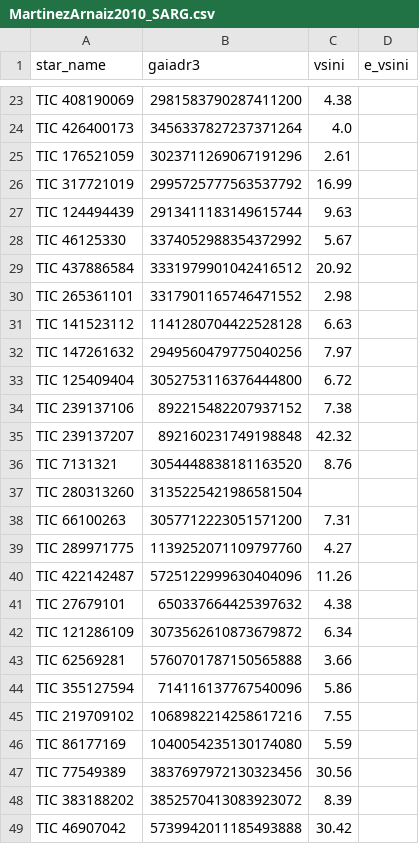
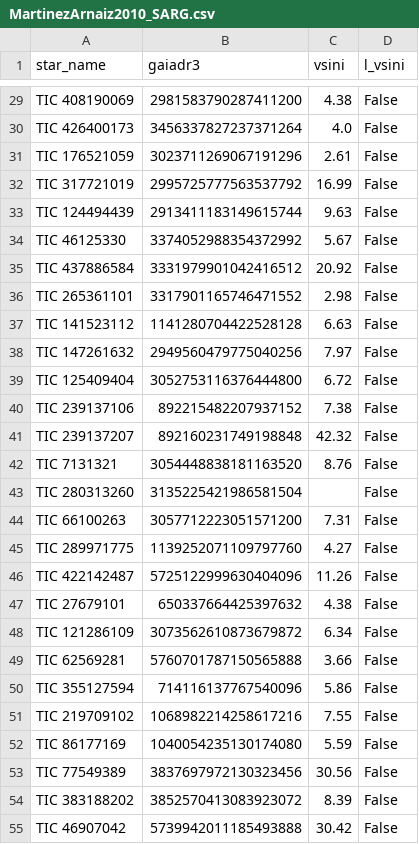
Before and after one commit to ernewton/TSS_ARC, a CSV file: TSS Activity and Rotation Catalog/vsini_catalogs/MartinezArnaiz2010_SARG.csv, drawn as a sheet; only a part is shown, gaps mark what is left out; addresses are those after the commit; the diff covers the shown part only; the diff names each change by its address in the sheet, - before the commit and + after, or states it on an @@ line.

```diff
--- a/TSS Activity and Rotation Catalog/vsini_catalogs/MartinezArnaiz2010_SARG.csv
+++ b/TSS Activity and Rotation Catalog/vsini_catalogs/MartinezArnaiz2010_SARG.csv
-D1: e_vsini
+D1: l_vsini
-D29:D55 (l_vsini): (empty)
+D29:D55 (l_vsini): False
```
Also changed, not shown: 23 added rows and 78 edited cells elsewhere in this file, TSS Activity and Rotation Catalog/catalogs/White2007_fix.csv, TSS Activity and Rotation Catalog/vsini_catalogs/MartinezArnaiz2010_FEROS.csv, 11 other files.
